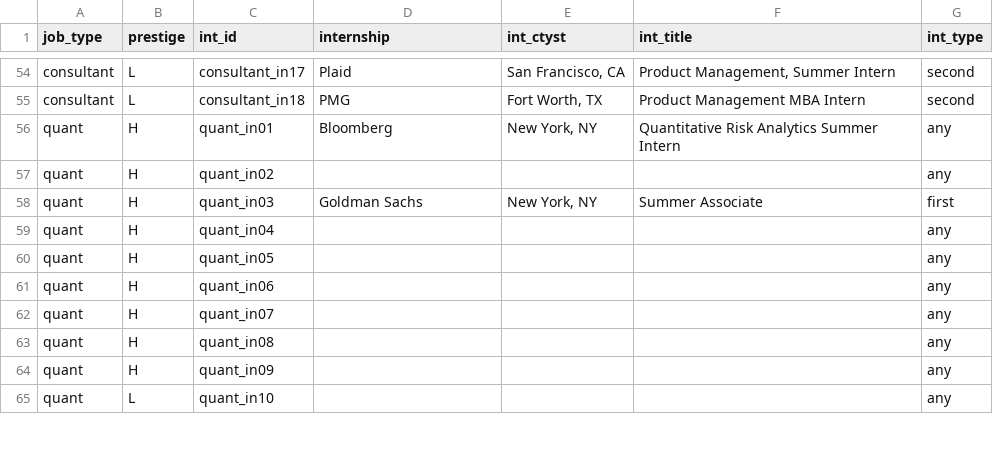
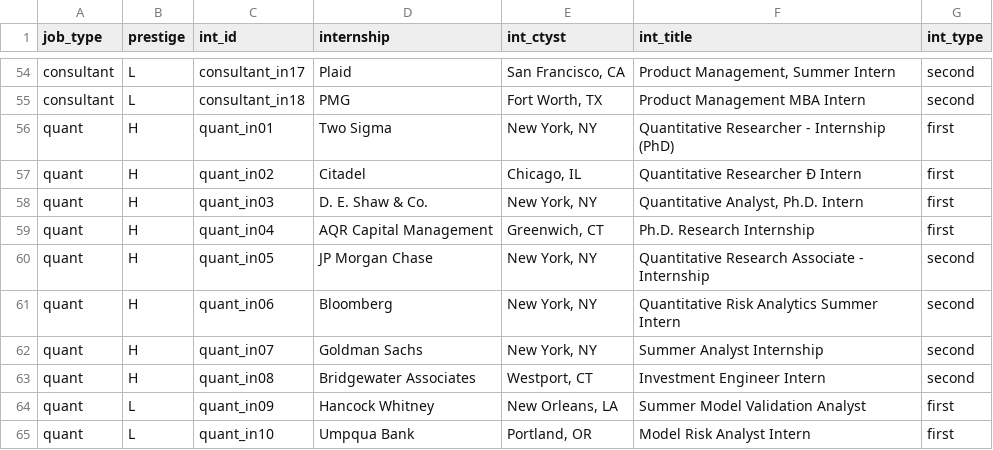
Before and after one commit to jmausolf/office_politics, a CSV file: keys/int_key.csv, drawn as a sheet; only a part is shown, gaps mark what is left out; the diff covers the shown part only.

Commit message:
adding first/second int types for consultants

```diff
--- a/keys/int_key.csv
+++ b/keys/int_key.csv
@@ -55,11 +55,11 @@ consultant,L,consultant_in17,Plaid,"San Francisco, CA","Product Management, Summ
 consultant,L,consultant_in18,PMG,"Fort Worth, TX",Product Management MBA Intern,second
-quant,H,quant_in01,Bloomberg,"New York, NY",Quantitative Risk Analytics Summer Intern,any
-quant,H,quant_in02,,,,any
-quant,H,quant_in03,Goldman Sachs,"New York, NY",Summer Associate,first
-quant,H,quant_in04,,,,any
-quant,H,quant_in05,,,,any
-quant,H,quant_in06,,,,any
-quant,H,quant_in07,,,,any
-quant,H,quant_in08,,,,any
-quant,H,quant_in09,,,,any
-quant,L,quant_in10,,,,any
+quant,H,quant_in01,Two Sigma,"New York, NY",Quantitative Researcher - Internship (PhD),first
+quant,H,quant_in02,Citadel,"Chicago, IL",Quantitative Researcher Ð Intern,first
+quant,H,quant_in03,D. E. Shaw & Co.,"New York, NY","Quantitative Analyst, Ph.D. Intern",first
+quant,H,quant_in04,AQR Capital Management,"Greenwich, CT",Ph.D. Research Internship,first
+quant,H,quant_in05,JP Morgan Chase,"New York, NY",Quantitative Research Associate - Internship,second
+quant,H,quant_in06,Bloomberg,"New York, NY",Quantitative Risk Analytics Summer Intern,second
+quant,H,quant_in07,Goldman Sachs,"New York, NY",Summer Analyst Internship,second
+quant,H,quant_in08,Bridgewater Associates,"Westport, CT",Investment Engineer Intern,second
+quant,L,quant_in09,Hancock Whitney,"New Orleans, LA",Summer Model Validation Analyst,first
+quant,L,quant_in10,Umpqua Bank,"Portland, OR",Model Risk Analyst Intern,first
```
Also changed, not shown: 18 added rows, 2 removed rows and 24 edited cells elsewhere in this file, experiment_test.csv, 3 other files.
